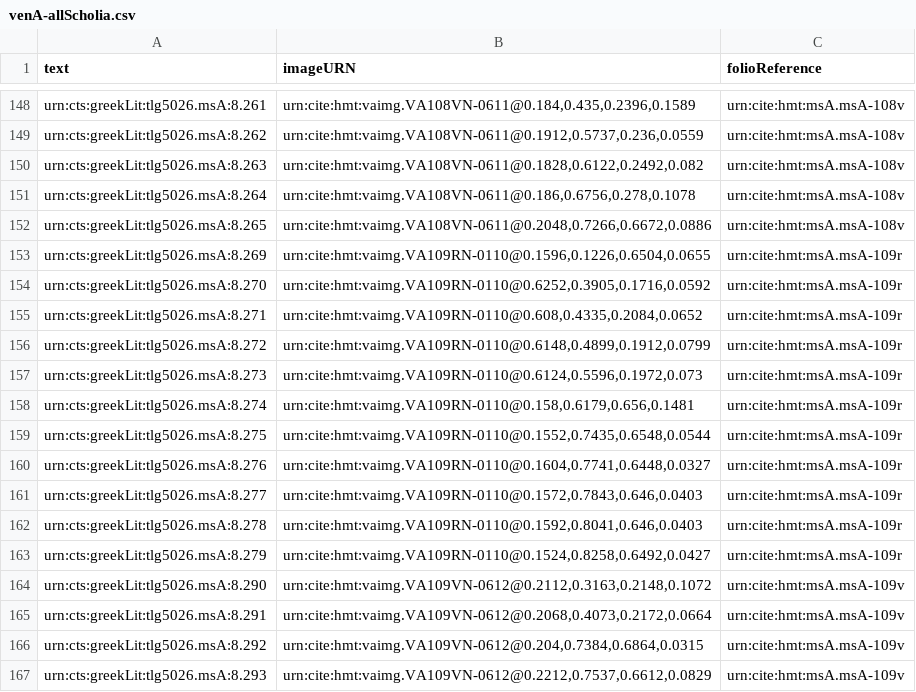
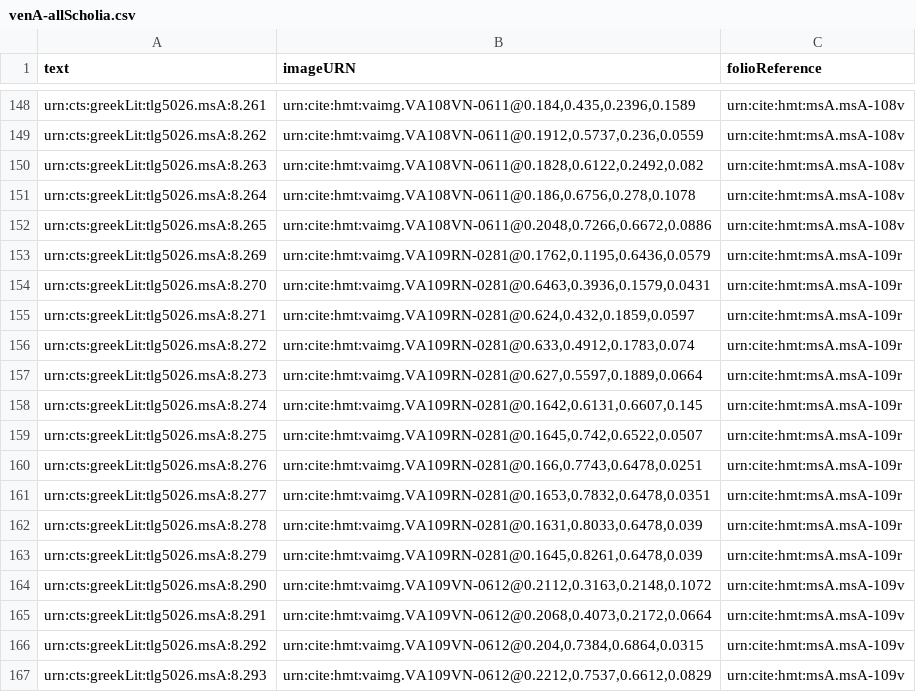
Before and after one commit to hmteditors/alums1, a CSV file: collections/venA-allScholia.csv, drawn as a sheet; only a part is shown, gaps mark what is left out.

Commit message:
Update venA-allScholia.csv
indexed main scholia of 109r to default image

```diff
--- a/collections/venA-allScholia.csv
+++ b/collections/venA-allScholia.csv
@@ -152,13 +152,13 @@ urn:cts:greekLit:tlg5026.msA:8.264,"urn:cite:hmt:vaimg.VA108VN-0611@0.186,0.6756
 urn:cts:greekLit:tlg5026.msA:8.265,"urn:cite:hmt:vaimg.VA108VN-0611@0.2048,0.7266,0.6672,0.0886",urn:cite:hmt:msA.msA-108v
-urn:cts:greekLit:tlg5026.msA:8.269,"urn:cite:hmt:vaimg.VA109RN-0110@0.1596,0.1226,0.6504,0.0655",urn:cite:hmt:msA.msA-109r
-urn:cts:greekLit:tlg5026.msA:8.270,"urn:cite:hmt:vaimg.VA109RN-0110@0.6252,0.3905,0.1716,0.0592",urn:cite:hmt:msA.msA-109r
-urn:cts:greekLit:tlg5026.msA:8.271,"urn:cite:hmt:vaimg.VA109RN-0110@0.608,0.4335,0.2084,0.0652",urn:cite:hmt:msA.msA-109r
-urn:cts:greekLit:tlg5026.msA:8.272,"urn:cite:hmt:vaimg.VA109RN-0110@0.6148,0.4899,0.1912,0.0799",urn:cite:hmt:msA.msA-109r
-urn:cts:greekLit:tlg5026.msA:8.273,"urn:cite:hmt:vaimg.VA109RN-0110@0.6124,0.5596,0.1972,0.073",urn:cite:hmt:msA.msA-109r
-urn:cts:greekLit:tlg5026.msA:8.274,"urn:cite:hmt:vaimg.VA109RN-0110@0.158,0.6179,0.656,0.1481",urn:cite:hmt:msA.msA-109r
-urn:cts:greekLit:tlg5026.msA:8.275,"urn:cite:hmt:vaimg.VA109RN-0110@0.1552,0.7435,0.6548,0.0544",urn:cite:hmt:msA.msA-109r
-urn:cts:greekLit:tlg5026.msA:8.276,"urn:cite:hmt:vaimg.VA109RN-0110@0.1604,0.7741,0.6448,0.0327",urn:cite:hmt:msA.msA-109r
-urn:cts:greekLit:tlg5026.msA:8.277,"urn:cite:hmt:vaimg.VA109RN-0110@0.1572,0.7843,0.646,0.0403",urn:cite:hmt:msA.msA-109r
-urn:cts:greekLit:tlg5026.msA:8.278,"urn:cite:hmt:vaimg.VA109RN-0110@0.1592,0.8041,0.646,0.0403",urn:cite:hmt:msA.msA-109r
-urn:cts:greekLit:tlg5026.msA:8.279,"urn:cite:hmt:vaimg.VA109RN-0110@0.1524,0.8258,0.6492,0.0427",urn:cite:hmt:msA.msA-109r
+urn:cts:greekLit:tlg5026.msA:8.269,"urn:cite:hmt:vaimg.VA109RN-0281@0.1762,0.1195,0.6436,0.0579",urn:cite:hmt:msA.msA-109r
+urn:cts:greekLit:tlg5026.msA:8.270,"urn:cite:hmt:vaimg.VA109RN-0281@0.6463,0.3936,0.1579,0.0431",urn:cite:hmt:msA.msA-109r
+urn:cts:greekLit:tlg5026.msA:8.271,"urn:cite:hmt:vaimg.VA109RN-0281@0.624,0.432,0.1859,0.0597",urn:cite:hmt:msA.msA-109r
+urn:cts:greekLit:tlg5026.msA:8.272,"urn:cite:hmt:vaimg.VA109RN-0281@0.633,0.4912,0.1783,0.074",urn:cite:hmt:msA.msA-109r
+urn:cts:greekLit:tlg5026.msA:8.273,"urn:cite:hmt:vaimg.VA109RN-0281@0.627,0.5597,0.1889,0.0664",urn:cite:hmt:msA.msA-109r
+urn:cts:greekLit:tlg5026.msA:8.274,"urn:cite:hmt:vaimg.VA109RN-0281@0.1642,0.6131,0.6607,0.145",urn:cite:hmt:msA.msA-109r
+urn:cts:greekLit:tlg5026.msA:8.275,"urn:cite:hmt:vaimg.VA109RN-0281@0.1645,0.742,0.6522,0.0507",urn:cite:hmt:msA.msA-109r
+urn:cts:greekLit:tlg5026.msA:8.276,"urn:cite:hmt:vaimg.VA109RN-0281@0.166,0.7743,0.6478,0.0251",urn:cite:hmt:msA.msA-109r
+urn:cts:greekLit:tlg5026.msA:8.277,"urn:cite:hmt:vaimg.VA109RN-0281@0.1653,0.7832,0.6478,0.0351",urn:cite:hmt:msA.msA-109r
+urn:cts:greekLit:tlg5026.msA:8.278,"urn:cite:hmt:vaimg.VA109RN-0281@0.1631,0.8033,0.6478,0.039",urn:cite:hmt:msA.msA-109r
+urn:cts:greekLit:tlg5026.msA:8.279,"urn:cite:hmt:vaimg.VA109RN-0281@0.1645,0.8261,0.6478,0.039",urn:cite:hmt:msA.msA-109r
 urn:cts:greekLit:tlg5026.msA:8.290,"urn:cite:hmt:vaimg.VA109VN-0612@0.2112,0.3163,0.2148,0.1072",urn:cite:hmt:msA.msA-109v
```
